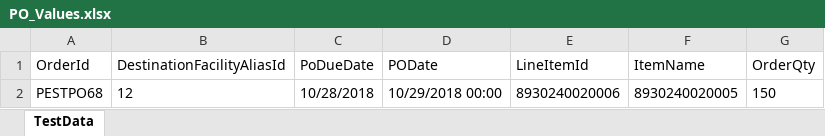
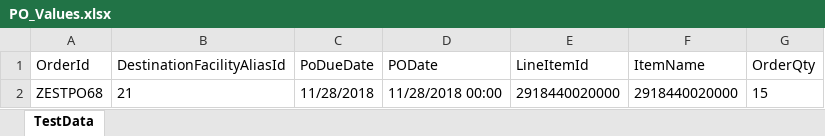
Before and after one commit to Arun2254/ExceltoXMLParser, an Excel workbook: support/PO_Values.xlsx, sheet TestData, drawn as a sheet; values as stored, in another font and other column widths than the file's, no borders; removed rows and columns are numbered as before the commit, all else as after; the diff names each change by its address in the sheet, - before the commit and + after, or states it on an @@ line.

Commit message:
ExceltoXMLParser

```diff
--- a/support/PO_Values.xlsx (sheet TestData)
+++ b/support/PO_Values.xlsx (sheet TestData)
-row 2: PESTPO68 | 12 | 10/28/2018 | 10/29/2018 00:00 | 8930240020006 | 8930240020005 | 150
+row 2: ZESTPO68 | 21 | 11/28/2018 | 11/28/2018 00:00 | 2918440020000 | 2918440020000 | 15
```
Also changed, not shown: 7 other files.
